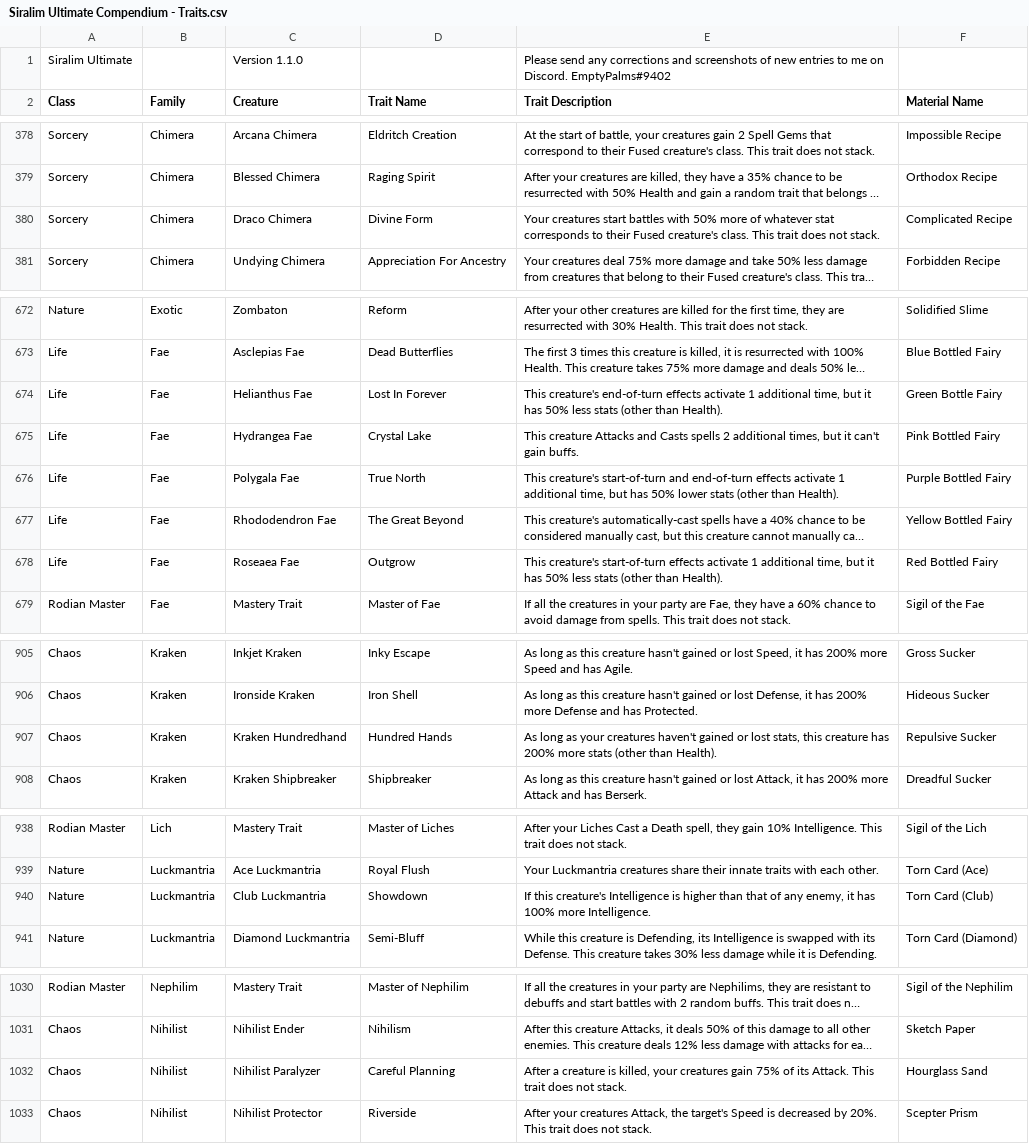
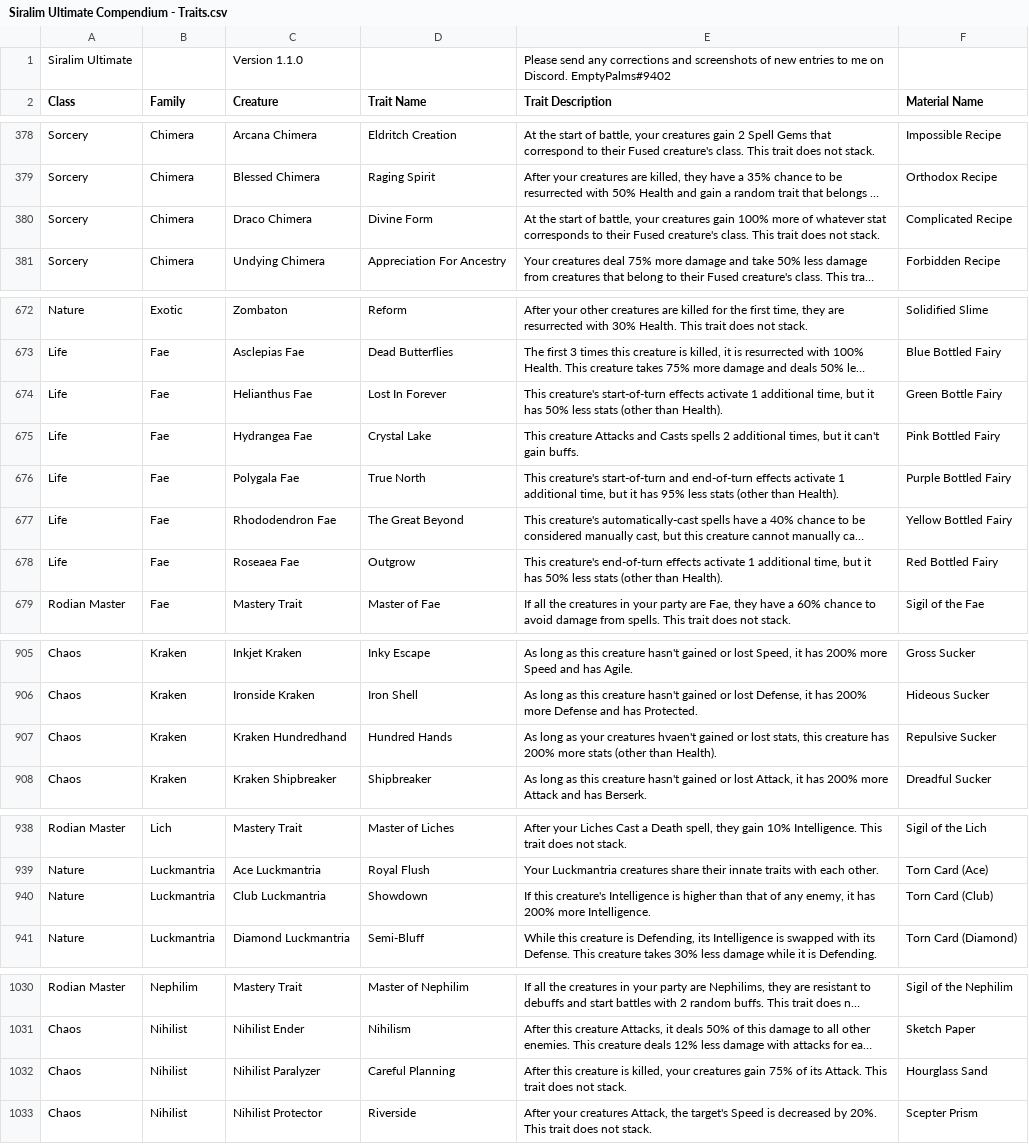
Before and after one commit to berated-bert/siralim-planner, a CSV file: data/siralim-ultimate-compendium/Siralim Ultimate Compendium - Traits.csv, drawn as a sheet; only a part is shown, gaps mark what is left out; long unchanged cells end in …; the diff covers the shown part only; the diff names each change by its address in the sheet, - before the commit and + after, or states it on an @@ line.

Commit message:
updated compendium data

```diff
--- a/data/siralim-ultimate-compendium/Siralim Ultimate Compendium - Traits.csv
+++ b/data/siralim-ultimate-compendium/Siralim Ultimate Compendium - Traits.csv
-E380 (Trait Description): Your creatures start battles with 50% more of…
+E380 (Trait Description): At the start of battle, your creatures gain 100% more of…
-E674 (Trait Description): This creature's end-of-turn effects activate…
+E674 (Trait Description): This creature's start-of-turn effects activate…
-E676 (Trait Description): …time, but has 50% lower stats (other…
+E676 (Trait Description): …time, but it has 95% less stats (other…
-E678 (Trait Description): This creature's start-of-turn effects activate…
+E678 (Trait Description): This creature's end-of-turn effects activate…
-E907 (Trait Description): …your creatures haven't gained or…
+E907 (Trait Description): …your creatures hvaen't gained or…
-E940 (Trait Description): …it has 100% more Intelligence.
+E940 (Trait Description): …it has 200% more Intelligence.
-E1032 (Trait Description): After a creature is…
+E1032 (Trait Description): After this creature is…
```
Also changed, not shown: 1 edited cell elsewhere in this file, 1 other file.
